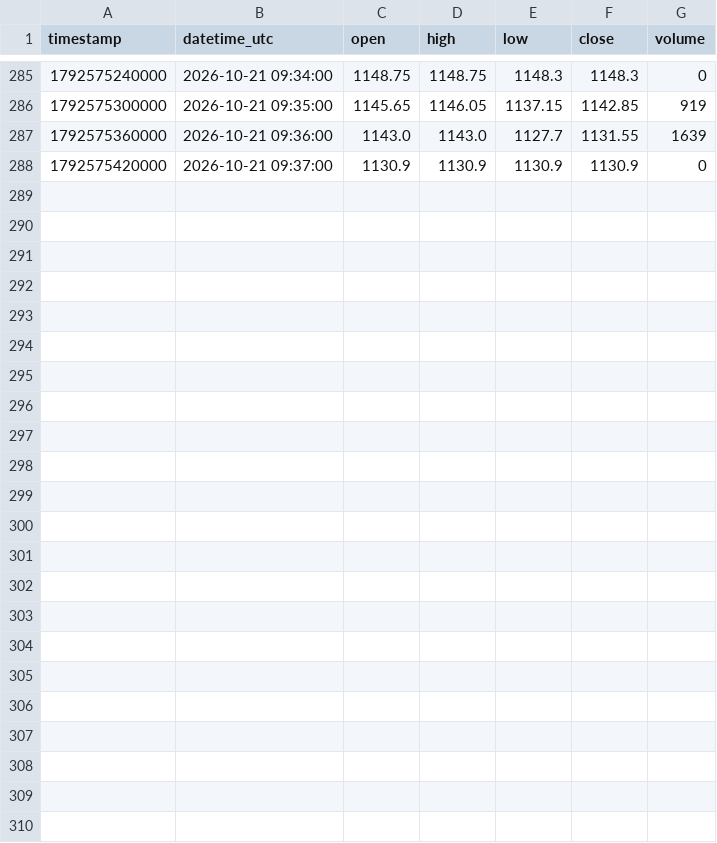
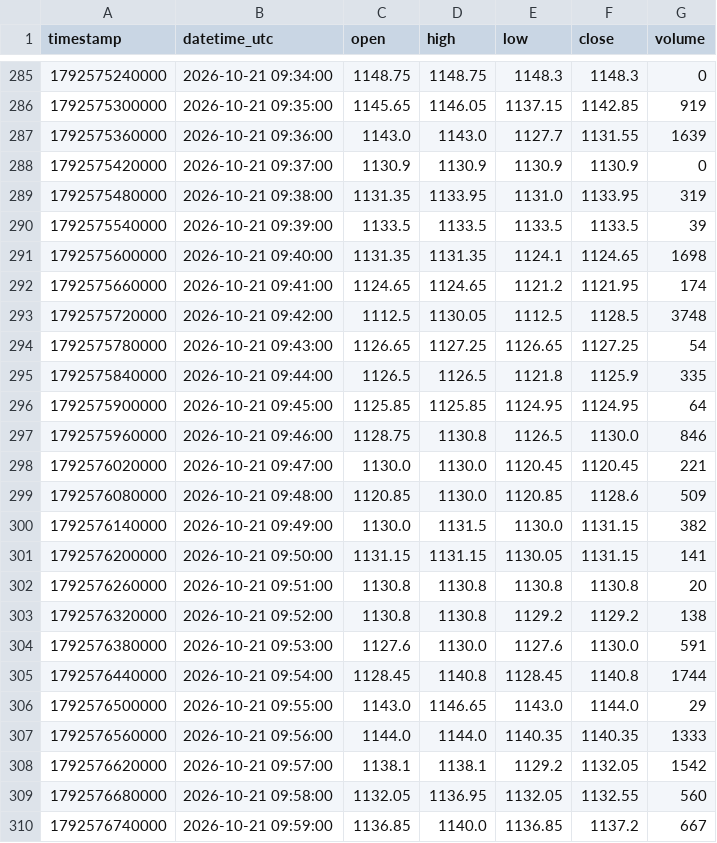
Before and after one commit to parshant65-lang/India-Stocks-1651-1680-Historical-Data, a CSV file: MIDWESTLTD/1m/2026/10/MIDWESTLTD_1m_2026-10-21.csv, drawn as a sheet; only a part is shown, gaps mark what is left out; the diff names each change by its address in the sheet, - before the commit and + after, or states it on an @@ line.

```diff
--- a/MIDWESTLTD/1m/2026/10/MIDWESTLTD_1m_2026-10-21.csv
+++ b/MIDWESTLTD/1m/2026/10/MIDWESTLTD_1m_2026-10-21.csv
+row 289: 1792575480000 | 2026-10-21 09:38:00 | 1131.35 | 1133.95 | 1131.0 | 1133.95 | 319
+row 290: 1792575540000 | 2026-10-21 09:39:00 | 1133.5 | 1133.5 | 1133.5 | 1133.5 | 39
+row 291: 1792575600000 | 2026-10-21 09:40:00 | 1131.35 | 1131.35 | 1124.1 | 1124.65 | 1698
+row 292: 1792575660000 | 2026-10-21 09:41:00 | 1124.65 | 1124.65 | 1121.2 | 1121.95 | 174
+row 293: 1792575720000 | 2026-10-21 09:42:00 | 1112.5 | 1130.05 | 1112.5 | 1128.5 | 3748
+row 294: 1792575780000 | 2026-10-21 09:43:00 | 1126.65 | 1127.25 | 1126.65 | 1127.25 | 54
+row 295: 1792575840000 | 2026-10-21 09:44:00 | 1126.5 | 1126.5 | 1121.8 | 1125.9 | 335
+row 296: 1792575900000 | 2026-10-21 09:45:00 | 1125.85 | 1125.85 | 1124.95 | 1124.95 | 64
+row 297: 1792575960000 | 2026-10-21 09:46:00 | 1128.75 | 1130.8 | 1126.5 | 1130.0 | 846
+row 298: 1792576020000 | 2026-10-21 09:47:00 | 1130.0 | 1130.0 | 1120.45 | 1120.45 | 221
+row 299: 1792576080000 | 2026-10-21 09:48:00 | 1120.85 | 1130.0 | 1120.85 | 1128.6 | 509
+row 300: 1792576140000 | 2026-10-21 09:49:00 | 1130.0 | 1131.5 | 1130.0 | 1131.15 | 382
+row 301: 1792576200000 | 2026-10-21 09:50:00 | 1131.15 | 1131.15 | 1130.05 | 1131.15 | 141
+row 302: 1792576260000 | 2026-10-21 09:51:00 | 1130.8 | 1130.8 | 1130.8 | 1130.8 | 20
+row 303: 1792576320000 | 2026-10-21 09:52:00 | 1130.8 | 1130.8 | 1129.2 | 1129.2 | 138
+row 304: 1792576380000 | 2026-10-21 09:53:00 | 1127.6 | 1130.0 | 1127.6 | 1130.0 | 591
+row 305: 1792576440000 | 2026-10-21 09:54:00 | 1128.45 | 1140.8 | 1128.45 | 1140.8 | 1744
+row 306: 1792576500000 | 2026-10-21 09:55:00 | 1143.0 | 1146.65 | 1143.0 | 1144.0 | 29
+row 307: 1792576560000 | 2026-10-21 09:56:00 | 1144.0 | 1144.0 | 1140.35 | 1140.35 | 1333
+row 308: 1792576620000 | 2026-10-21 09:57:00 | 1138.1 | 1138.1 | 1129.2 | 1132.05 | 1542
+row 309: 1792576680000 | 2026-10-21 09:58:00 | 1132.05 | 1136.95 | 1132.05 | 1132.55 | 560
+row 310: 1792576740000 | 2026-10-21 09:59:00 | 1136.85 | 1140.0 | 1136.85 | 1137.2 | 667
```
Also changed, not shown: MHRIL/1m/2026/10/MHRIL_1m_2026-10-21.csv, MIDHANI/1m/2026/10/MIDHANI_1m_2026-10-21.csv, 31 other files.
